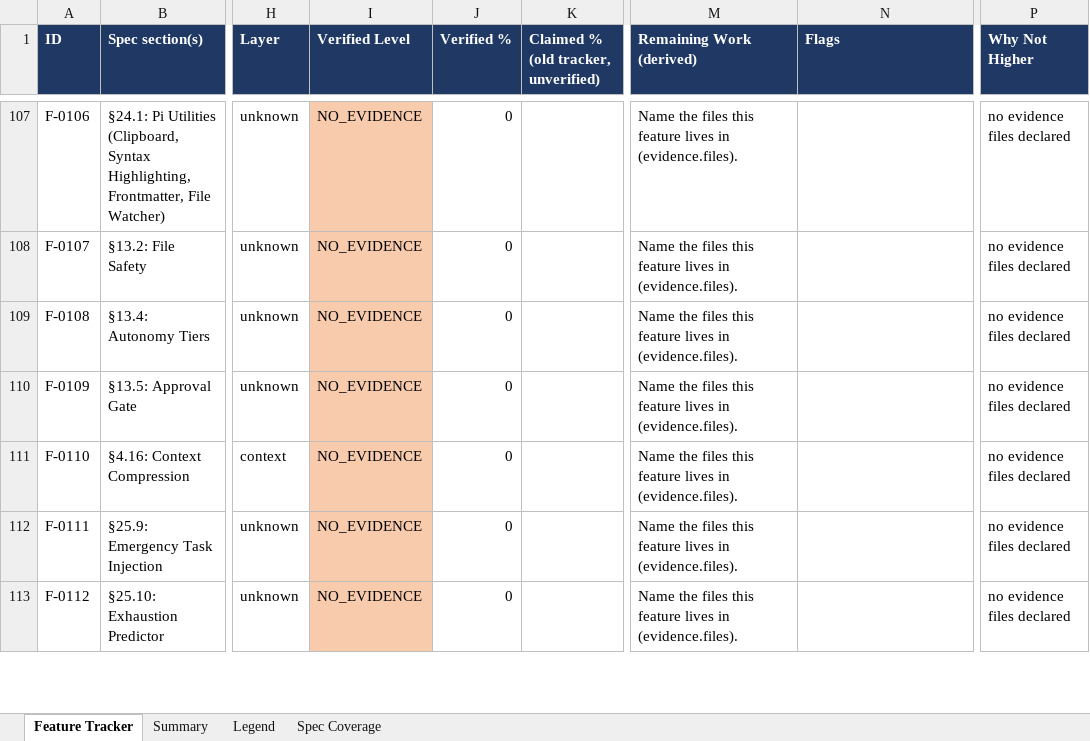
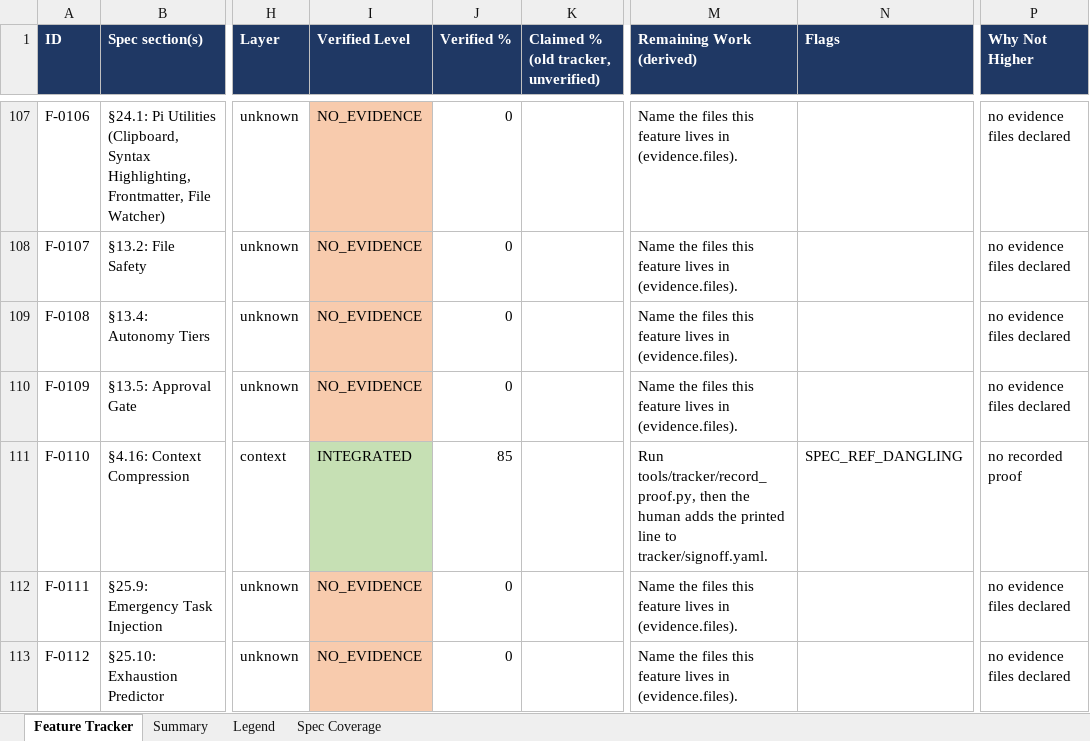
Before and after one commit to Shivamxp23/Locus-OS, an Excel workbook: .keysndocs/Documentation/Implementation Plans/Implementation Report/Locus_Implementation_Tracker.xlsx, sheet Feature Tracker, drawn as a sheet; only a part is shown, gaps mark what is left out; values as stored, in another font and other column widths than the file's, no borders; the diff names each change by its address in the sheet, - before the commit and + after, or states it on an @@ line.

```diff
--- a/.keysndocs/Documentation/Implementation Plans/Implementation Report/Locus_Implementation_Tracker.xlsx (sheet Feature Tracker)
+++ b/.keysndocs/Documentation/Implementation Plans/Implementation Report/Locus_Implementation_Tracker.xlsx (sheet Feature Tracker)
-I111 (Verified Level): NO_EVIDENCE
+I111 (Verified Level): INTEGRATED
-I111 fill: #F8CBAD
+I111 fill: #C6E0B4
-J111 (Verified %): 0
+J111 (Verified %): 85
-M111 (Remaining Work (derived)): Name the files this feature lives in (evidence.files).
+M111 (Remaining Work (derived)): Run tools/tracker/record_proof.py, then the human adds the printed line to tracker/signoff.yaml.
-N111 (Flags): (empty)
+N111 (Flags): SPEC_REF_DANGLING
-P111 (Why Not Higher): no evidence files declared
+P111 (Why Not Higher): no recorded proof
```
Also changed, not shown: sheet Summary, 6 other files.
